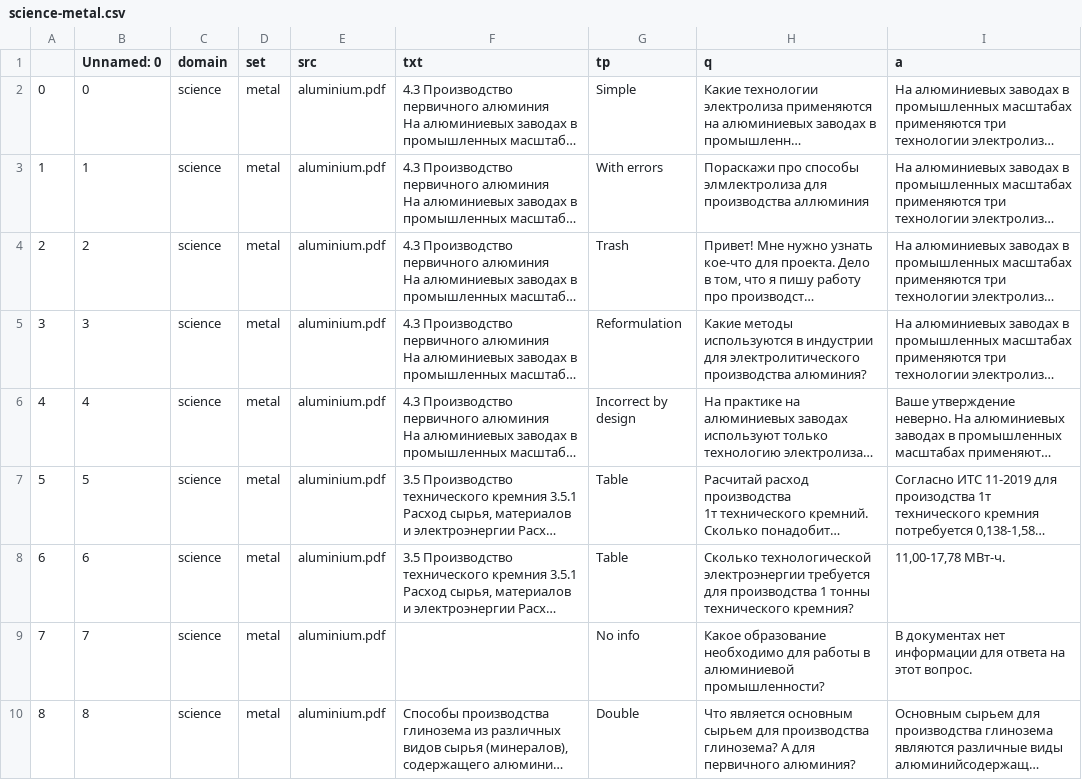
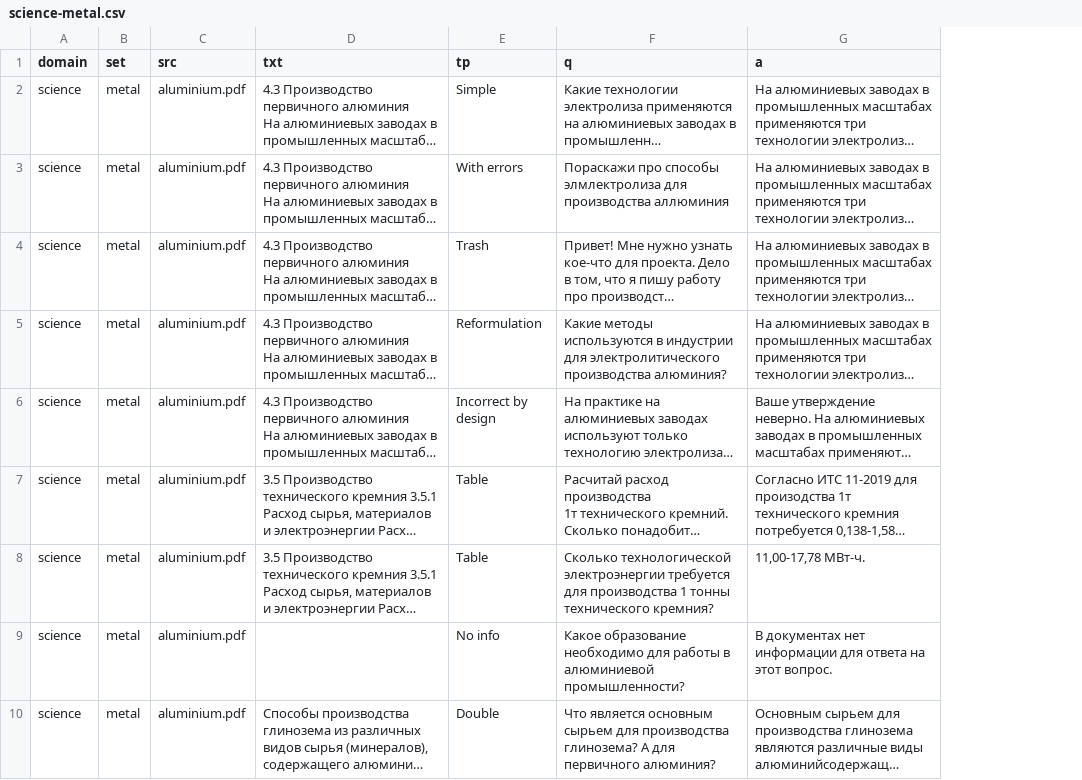
Before and after one commit to mchlkrpch/open-doc, a CSV file: data/science-metal.csv, drawn as a sheet; only a part is shown; long unchanged cells end in …; the diff names each change by its address in the sheet, - before the commit and + after, or states it on an @@ line.

Commit message:
fix index col

```diff
--- a/data/science-metal.csv
+++ b/data/science-metal.csv
-column A, rows 2-10: 0 | 1 | 2 | 3 | 4 | 5 | 6 | 7 | 8
-column B (Unnamed: 0), rows 2-10: 0 | 1 | 2 | 3 | 4 | 5 | 6 | 7 | 8
```
